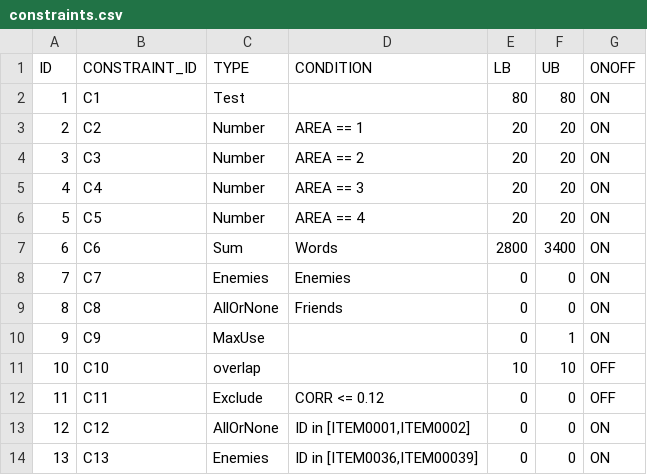
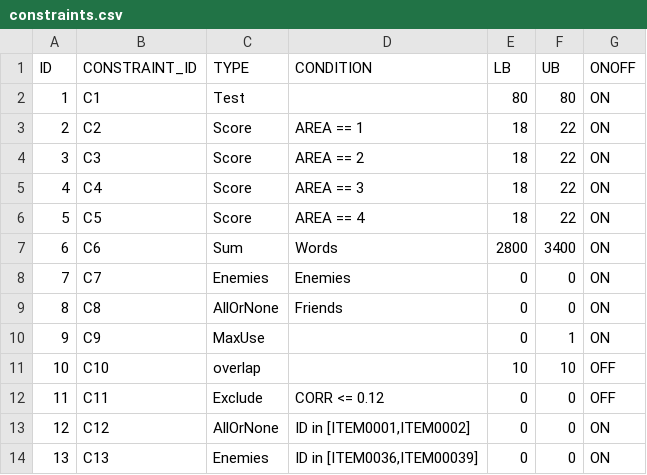
Before and after one commit to asaade/ensamble.jl, a CSV file: data/constraints.csv, drawn as a sheet.

```diff
--- a/data/constraints.csv
+++ b/data/constraints.csv
@@ -2,6 +2,6 @@ ID,CONSTRAINT_ID,TYPE,CONDITION,LB,UB,ONOFF
 1,C1,Test,,80,80,ON
-2,C2,Number,AREA == 1,20,20,ON
-3,C3,Number,AREA == 2,20,20,ON
-4,C4,Number,AREA == 3,20,20,ON
-5,C5,Number,AREA == 4,20,20,ON
+2,C2,Score,AREA == 1,18,22,ON
+3,C3,Score,AREA == 2,18,22,ON
+4,C4,Score,AREA == 3,18,22,ON
+5,C5,Score,AREA == 4,18,22,ON
 6,C6,Sum,Words,2800,3400,ON
```
Also changed, not shown: data/items.csv, results/forms.csv, 13 other files.
